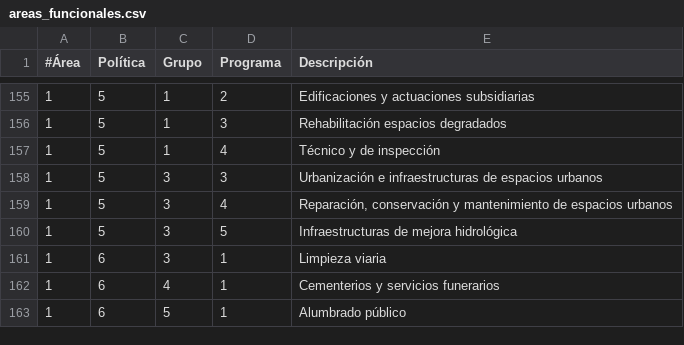
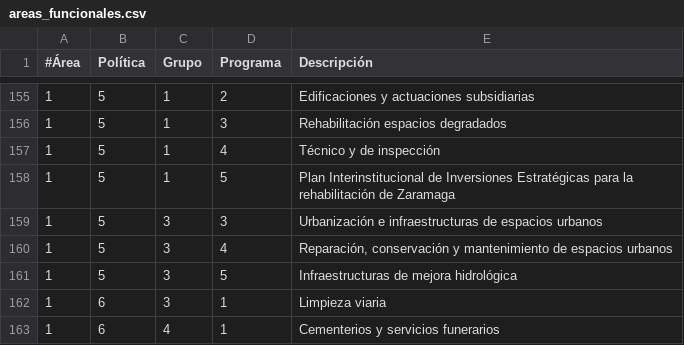
Before and after one commit to civio/presupuesto-vitoriagasteiz, a CSV file: data/es/areas_funcionales.csv, drawn as a sheet; only a part is shown, gaps mark what is left out; the shorter side is filled out with more unchanged rows; the diff names each change by its address in the sheet, - before the commit and + after, or states it on an @@ line.

```diff
--- a/data/es/areas_funcionales.csv
+++ b/data/es/areas_funcionales.csv
+row 158: 1 | 5 | 1 | 5 | Plan Interinstitucional de Inversiones Estratégicas para la rehabilitación de Zaramaga
```
Also changed, not shown: data/eu/areas_funcionales.csv.
